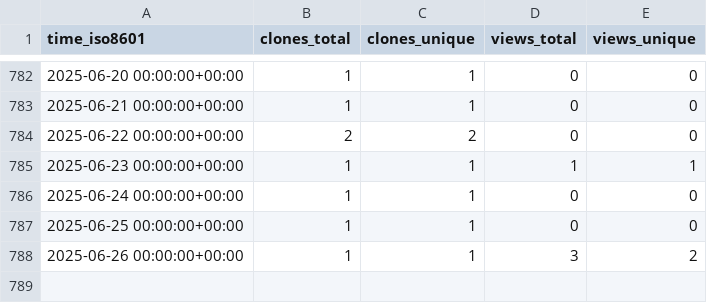
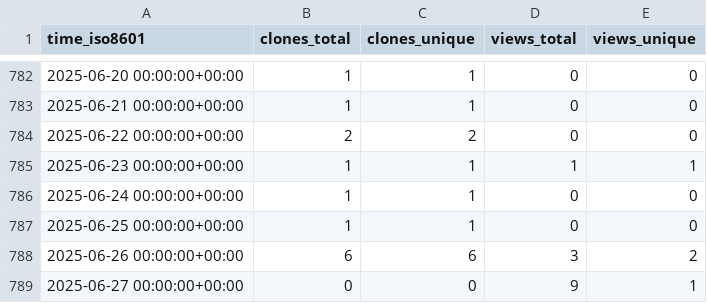
Before and after one commit to yinlinchen/amplify-preview-actions, a CSV file: yinlinchen/amplify-preview-actions/ghrs-data/views_clones_aggregate.csv, drawn as a sheet; only a part is shown, gaps mark what is left out.

```diff
--- a/yinlinchen/amplify-preview-actions/ghrs-data/views_clones_aggregate.csv
+++ b/yinlinchen/amplify-preview-actions/ghrs-data/views_clones_aggregate.csv
@@ -787,2 +787,3 @@ time_iso8601,clones_total,clones_unique,views_total,views_unique
 2025-06-25 00:00:00+00:00,1,1,0,0
-2025-06-26 00:00:00+00:00,1,1,3,2
+2025-06-26 00:00:00+00:00,6,6,3,2
+2025-06-27 00:00:00+00:00,0,0,9,1
```
Also changed, not shown: 1 other file.
